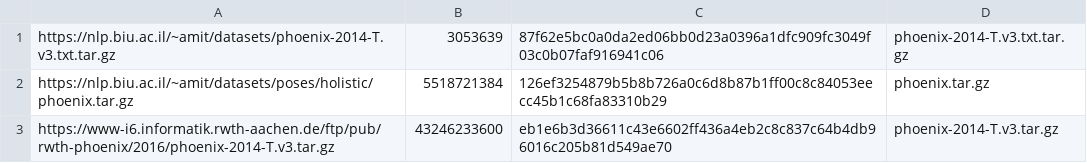
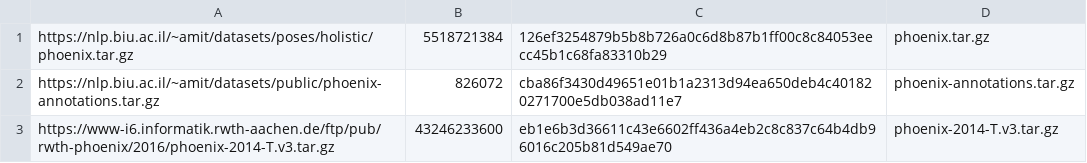
Before and after one commit to sign-language-processing/datasets, a TSV file: sign_language_datasets/datasets/rwth_phoenix2014_t/checksums.tsv, drawn as a sheet; removed rows and columns are numbered as before the commit, all else as after; the diff names each change by its address in the sheet, - before the commit and + after, or states it on an @@ line.

Commit message:
fix(phoenix): add new only-annotations url

```diff
--- a/sign_language_datasets/datasets/rwth_phoenix2014_t/checksums.tsv
+++ b/sign_language_datasets/datasets/rwth_phoenix2014_t/checksums.tsv
-row 1: https://nlp.biu.ac.il/~amit/datasets/phoenix-2014-T.v3.txt.tar.gz | 3053639 | 87f62e5bc0a0da2ed06bb0d23a0396a1dfc909fc3049f03c0b07faf916941c06 | phoenix-2014-T.v3.txt.tar.gz
+row 2: https://nlp.biu.ac.il/~amit/datasets/public/phoenix-annotations.tar.gz | 826072 | cba86f3430d49651e01b1a2313d94ea650deb4c401820271700e5db038ad11e7 | phoenix-annotations.tar.gz
```
Also changed, not shown: 4 other files.
